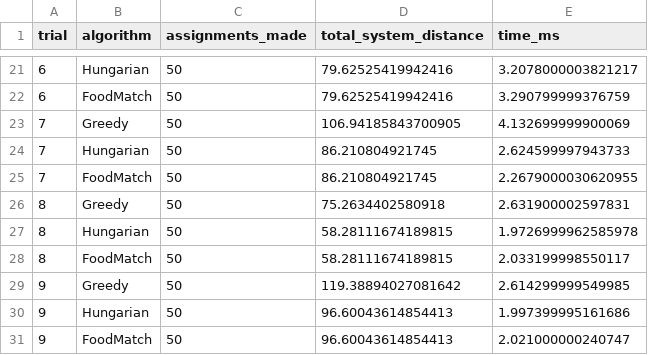
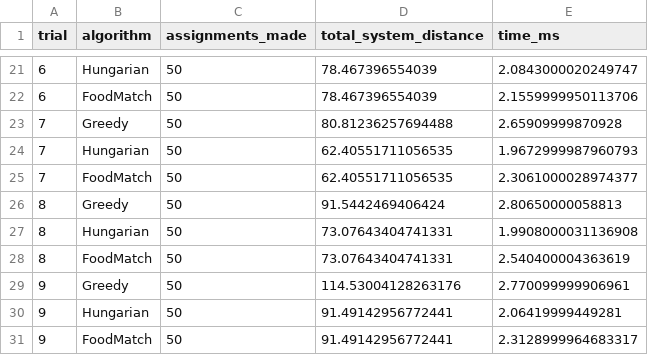
Before and after one commit to IamDhruv777/DAA, a CSV file: backend/experiments/results/exp3_assignment.csv, drawn as a sheet; only a part is shown, gaps mark what is left out; the diff covers the shown part only.

```diff
--- a/backend/experiments/results/exp3_assignment.csv
+++ b/backend/experiments/results/exp3_assignment.csv
@@ -21,11 +21,11 @@ trial,algorithm,assignments_made,total_system_distance,time_ms
-6,Hungarian,50,79.62525419942416,3.2078000003821217
-6,FoodMatch,50,79.62525419942416,3.290799999376759
-7,Greedy,50,106.94185843700905,4.132699999900069
-7,Hungarian,50,86.210804921745,2.624599997943733
-7,FoodMatch,50,86.210804921745,2.2679000030620955
-8,Greedy,50,75.2634402580918,2.631900002597831
-8,Hungarian,50,58.28111674189815,1.9726999962585978
-8,FoodMatch,50,58.28111674189815,2.033199998550117
-9,Greedy,50,119.38894027081642,2.614299999549985
-9,Hungarian,50,96.60043614854413,1.997399995161686
-9,FoodMatch,50,96.60043614854413,2.021000000240747
+6,Hungarian,50,78.467396554039,2.0843000020249747
+6,FoodMatch,50,78.467396554039,2.1559999950113706
+7,Greedy,50,80.81236257694488,2.65909999870928
+7,Hungarian,50,62.40551711056535,1.9672999987960793
+7,FoodMatch,50,62.40551711056535,2.3061000028974377
+8,Greedy,50,91.5442469406424,2.80650000058813
+8,Hungarian,50,73.07643404741331,1.9908000031136908
+8,FoodMatch,50,73.07643404741331,2.540400004363619
+9,Greedy,50,114.53004128263176,2.770099999906961
+9,Hungarian,50,91.49142956772441,2.06419999449281
+9,FoodMatch,50,91.49142956772441,2.3128999964683317
```
Also changed, not shown: 38 edited cells elsewhere in this file, backend/experiments/results/exp1_pathfinding.csv, backend/experiments/results/exp2_sequencing.csv, 9 other files.
